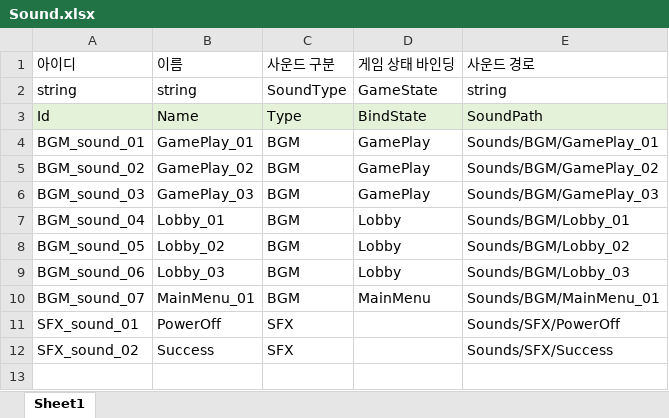
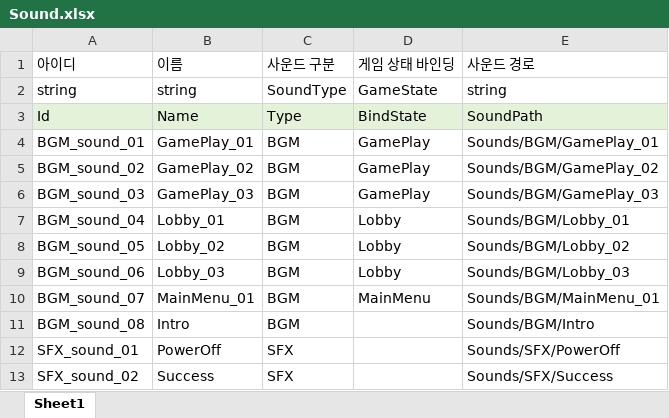
Before and after one commit to iThing1/Unity_2DMiniProject, an Excel workbook: JsonConverter/ExcelFiles/Sound.xlsx, sheet Sheet1, drawn as a sheet; values as stored, in another font and other column widths than the file's, no borders; the diff names each change by its address in the sheet, - before the commit and + after, or states it on an @@ line.

Commit message:
[Add] 인트로 연출 기초
[추가]
- Intro 배경 리소스 및 BGM 추가
- Intro 테이블 제작 및 addressable 등록, Message의 / 를 줄바꿈 구분자로 사용
- UIManager에 프리팹을 등록하는 방식으로 구현, NewGame으로 게임 진행 시 독립적으로 스폰하도록 설계
=>NewGame시에 단 1회만 재생하고 Destroy 하므로 기존 UI를 등록하는 흐름과는 다름
=>게임 상태와 무관하게 직접 제어(LoadingUI와 동일한 방식 채택)
[수정]
- BGM - SFX 키값이 다른 문제를 SoundPath로 통일 (Id -> SoundPath)

```diff
--- a/JsonConverter/ExcelFiles/Sound.xlsx (sheet Sheet1)
+++ b/JsonConverter/ExcelFiles/Sound.xlsx (sheet Sheet1)
+row 11: BGM_sound_08 | Intro | BGM |  | Sounds/BGM/Intro
```
Also changed, not shown: JsonConverter/ExcelFiles/UI.xlsx, 20 other files.
